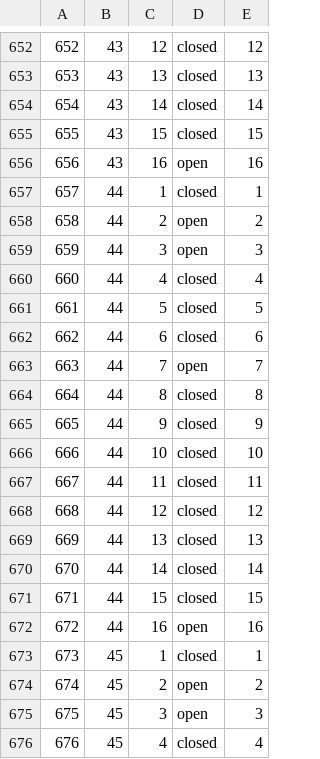
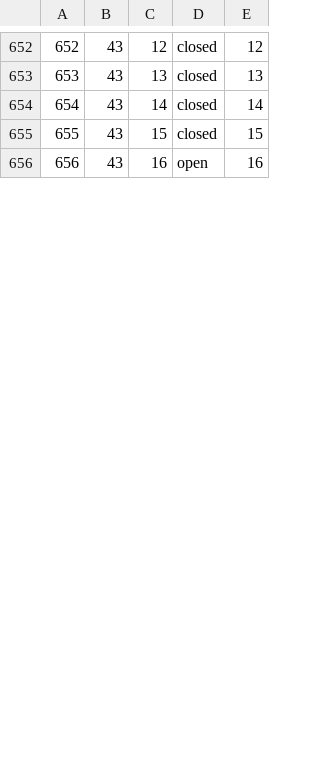
Before and after one commit to james-barnard/nitrobrew, a CSV file: data/real_states.csv, drawn as a sheet; only a part is shown, gaps mark what is left out; the diff covers the shown part only; the diff names each change by its address in the sheet, - before the commit and + after, or states it on an @@ line.

```diff
--- a/data/real_states.csv
+++ b/data/real_states.csv
-row 657: 657 | 44 | 1 | closed | 1
-row 658: 658 | 44 | 2 | open | 2
-row 659: 659 | 44 | 3 | open | 3
-row 660: 660 | 44 | 4 | closed | 4
-row 661: 661 | 44 | 5 | closed | 5
-row 662: 662 | 44 | 6 | closed | 6
-row 663: 663 | 44 | 7 | open | 7
-row 664: 664 | 44 | 8 | closed | 8
-row 665: 665 | 44 | 9 | closed | 9
-row 666: 666 | 44 | 10 | closed | 10
-row 667: 667 | 44 | 11 | closed | 11
-row 668: 668 | 44 | 12 | closed | 12
-row 669: 669 | 44 | 13 | closed | 13
-row 670: 670 | 44 | 14 | closed | 14
-row 671: 671 | 44 | 15 | closed | 15
-row 672: 672 | 44 | 16 | open | 16
-row 673: 673 | 45 | 1 | closed | 1
-row 674: 674 | 45 | 2 | open | 2
-row 675: 675 | 45 | 3 | open | 3
-row 676: 676 | 45 | 4 | closed | 4
```
Also changed, not shown: 12 removed rows, 1 edited cell and row numbers in column A elsewhere in this file, data/real_steps.csv, 1 other file.
